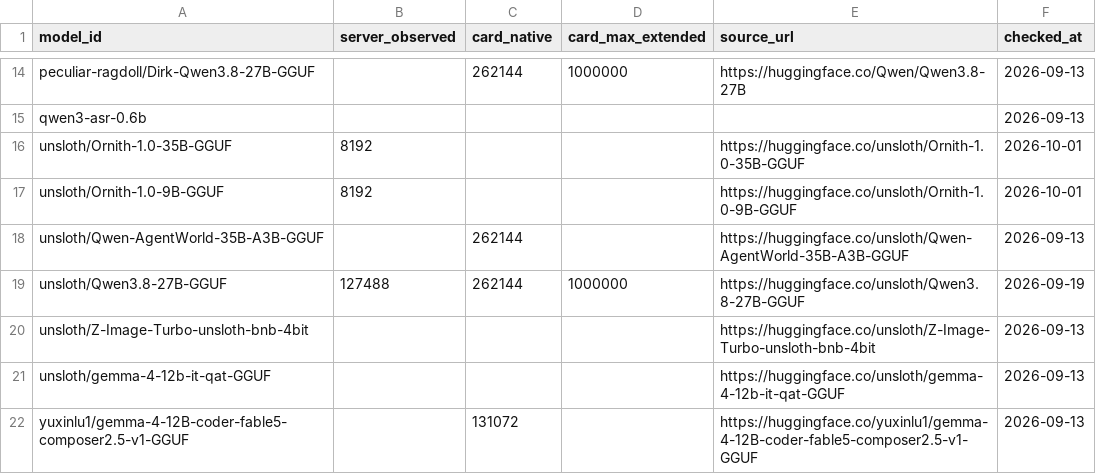
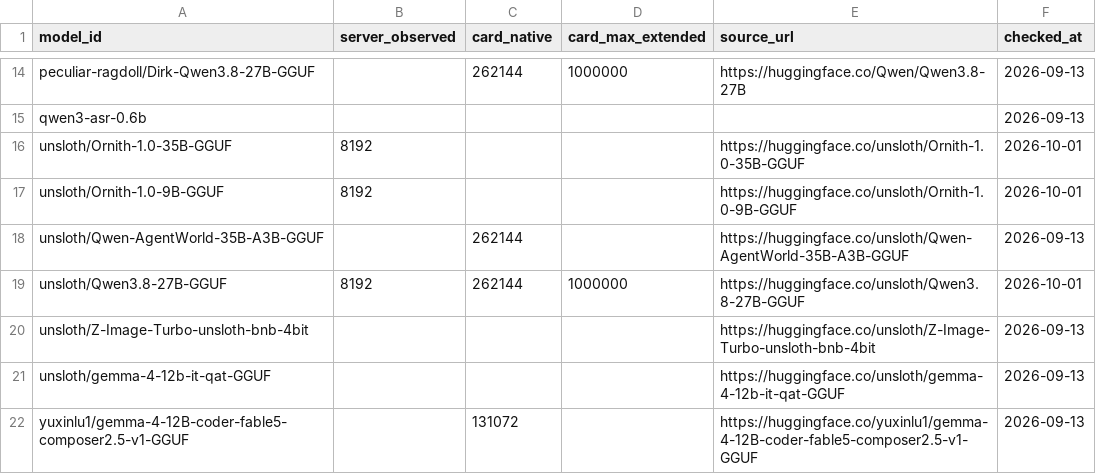
Before and after one commit to boundring/hngh, a TSV file: automation/config/unsloth-contexts.tsv, drawn as a sheet; only a part is shown, gaps mark what is left out.

Commit message:
automation: beat sync (qwen3.8 ctx window, question-synth line, ui grades)

```diff
--- a/automation/config/unsloth-contexts.tsv
+++ b/automation/config/unsloth-contexts.tsv
@@ -18,3 +18,3 @@ unsloth/Ornith-1.0-9B-GGUF	8192			https://huggingface.co/unsloth/Ornith-1.0-9B-G
 unsloth/Qwen-AgentWorld-35B-A3B-GGUF		262144		https://huggingface.co/unsloth/Qwen-AgentWorld-35B-A3B-GGUF	2026-09-13
-unsloth/Qwen3.8-27B-GGUF	127488	262144	1000000	https://huggingface.co/unsloth/Qwen3.8-27B-GGUF	2026-09-19
+unsloth/Qwen3.8-27B-GGUF	8192	262144	1000000	https://huggingface.co/unsloth/Qwen3.8-27B-GGUF	2026-10-01
 unsloth/Z-Image-Turbo-unsloth-bnb-4bit				https://huggingface.co/unsloth/Z-Image-Turbo-unsloth-bnb-4bit	2026-09-13
```
Also changed, not shown: 4 other files.
